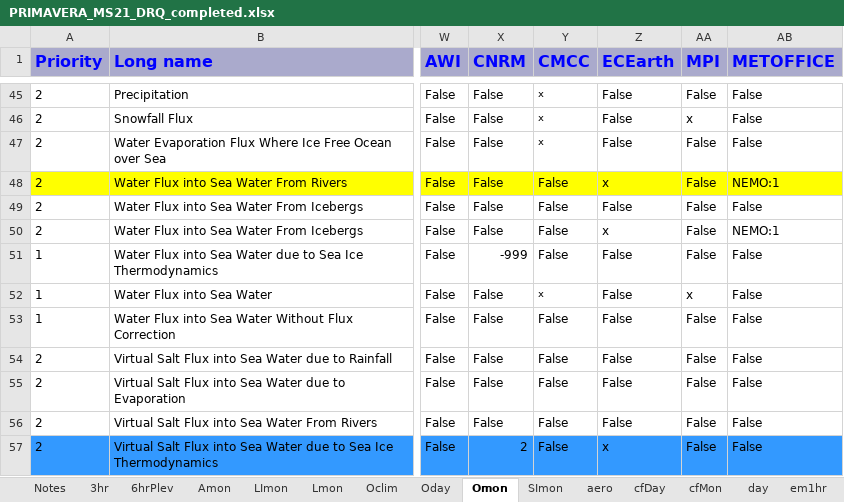
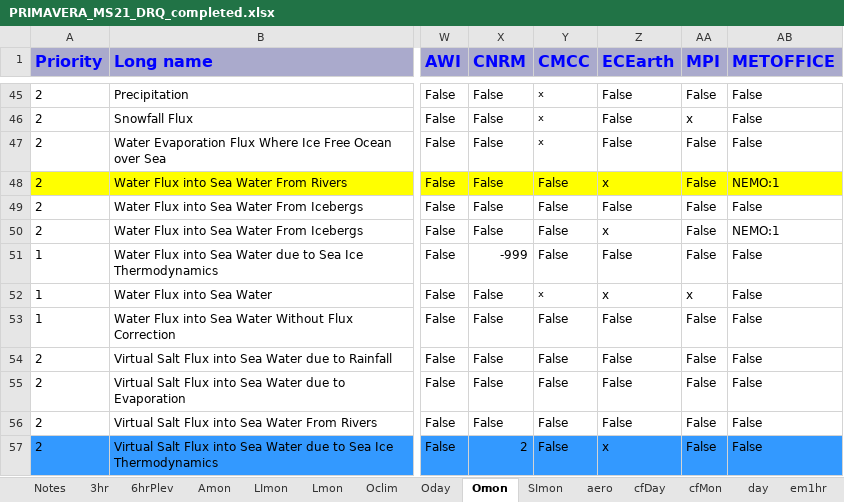
Before and after one commit to goord/cmor, an Excel workbook: input/primavera/data_request/PRIMAVERA_MS21_DRQ_completed.xlsx, sheet Omon, drawn as a sheet; only a part is shown, gaps mark what is left out; values as stored, in another font and other column widths than the file's, no borders; the diff names each change by its address in the sheet, - before the commit and + after, or states it on an @@ line.

Commit message:
Added wfo to monthly Nemo output request

```diff
--- a/input/primavera/data_request/PRIMAVERA_MS21_DRQ_completed.xlsx (sheet Omon)
+++ b/input/primavera/data_request/PRIMAVERA_MS21_DRQ_completed.xlsx (sheet Omon)
-Z52 (ECEarth): False
+Z52 (ECEarth): x
```
Also changed, not shown: 3 other files.
